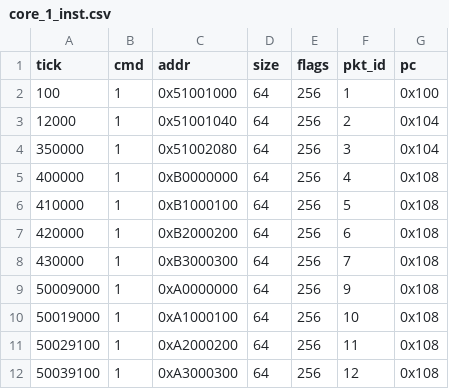
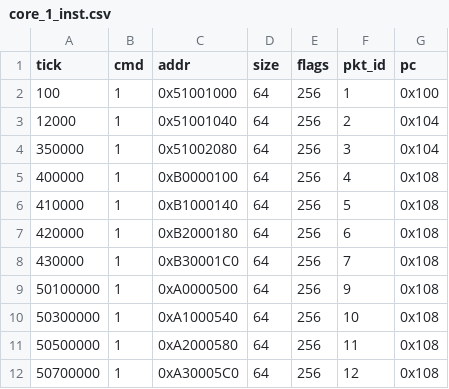
Before and after one commit to ryan-uwaterloo/chipyard_parrp, a CSV file: traces/csv/test_cases/hol_test/core_1_inst.csv, drawn as a sheet.

```diff
--- a/traces/csv/test_cases/hol_test/core_1_inst.csv
+++ b/traces/csv/test_cases/hol_test/core_1_inst.csv
@@ -4,9 +4,9 @@ tick,cmd,addr,size,flags,pkt_id,pc
 350000,1,0x51002080,64,256,3,0x104
-400000,1,0xB0000000,64,256,4,0x108
-410000,1,0xB1000100,64,256,5,0x108
-420000,1,0xB2000200,64,256,6,0x108
-430000,1,0xB3000300,64,256,7,0x108
-50009000,1,0xA0000000,64,256,9,0x108
-50019000,1,0xA1000100,64,256,10,0x108
-50029100,1,0xA2000200,64,256,11,0x108
-50039100,1,0xA3000300,64,256,12,0x108
+400000,1,0xB0000100,64,256,4,0x108
+410000,1,0xB1000140,64,256,5,0x108
+420000,1,0xB2000180,64,256,6,0x108
+430000,1,0xB30001C0,64,256,7,0x108
+50100000,1,0xA0000500,64,256,9,0x108
+50300000,1,0xA1000540,64,256,10,0x108
+50500000,1,0xA2000580,64,256,11,0x108
+50700000,1,0xA30005C0,64,256,12,0x108
```
Also changed, not shown: traces/csv/test_cases/hol_test/core_0_data.csv, traces/csv/test_cases/hol_test/core_0_inst.csv, 3 other files.
